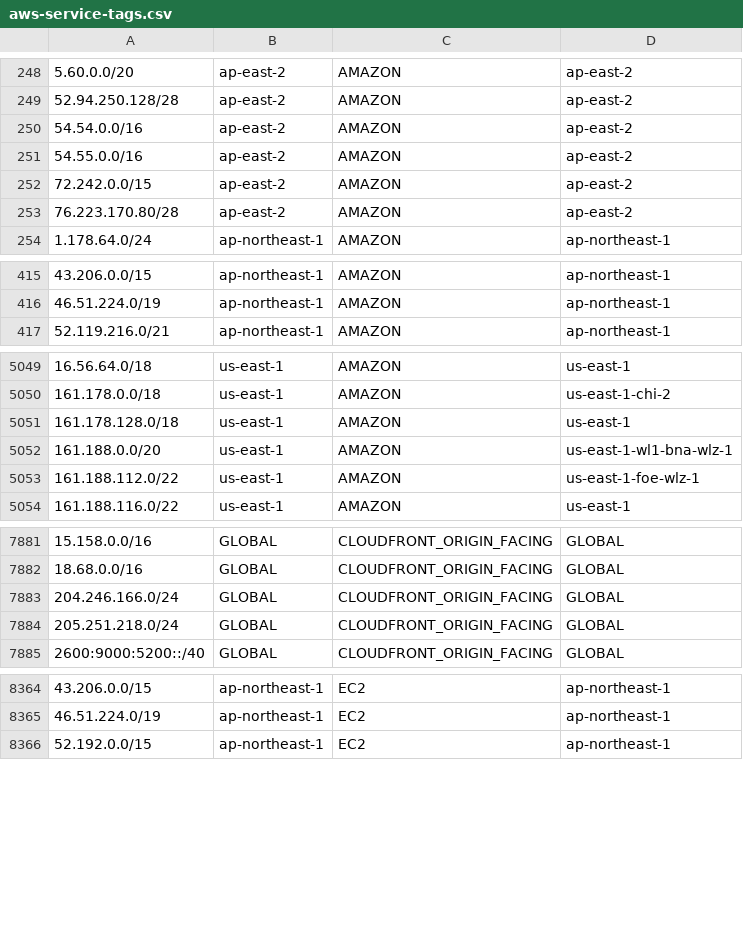
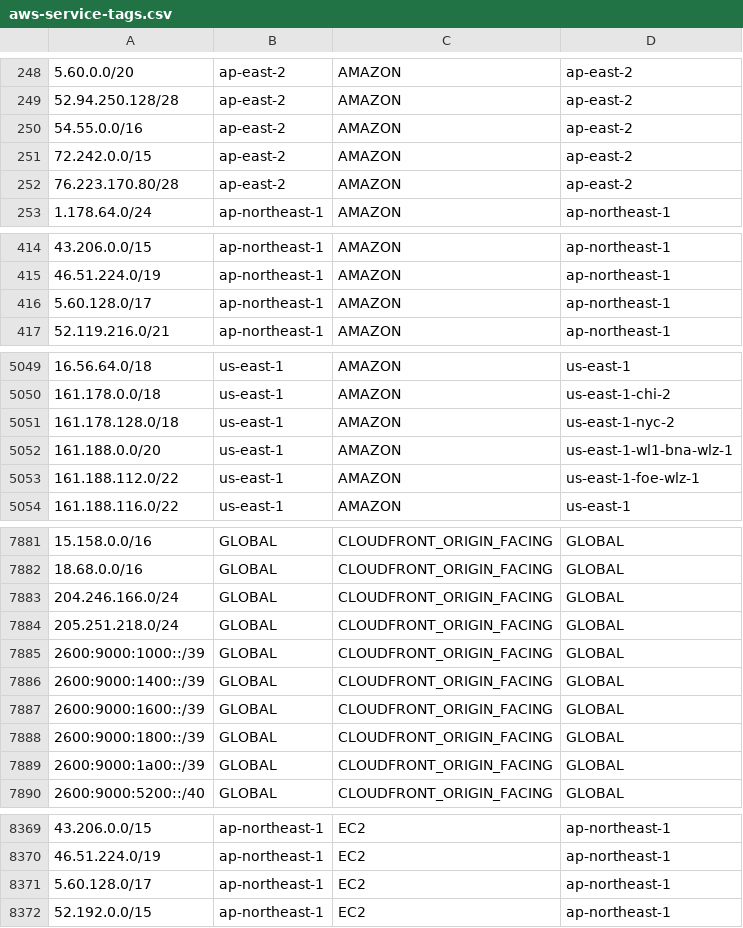
Before and after one commit to KustoKing/known-ip-addresses, a CSV file: cloud-ip-ranges/aws-service-tags.csv, drawn as a sheet; only a part is shown, gaps mark what is left out; the diff covers the shown part only.

```diff
--- a/cloud-ip-ranges/aws-service-tags.csv
+++ b/cloud-ip-ranges/aws-service-tags.csv
@@ -249,3 +249,2 @@
 "52.94.250.128/28","ap-east-2","AMAZON","ap-east-2"
-"54.54.0.0/16","ap-east-2","AMAZON","ap-east-2"
 "54.55.0.0/16","ap-east-2","AMAZON","ap-east-2"
@@ -416,2 +415,3 @@
 "46.51.224.0/19","ap-northeast-1","AMAZON","ap-northeast-1"
+"5.60.128.0/17","ap-northeast-1","AMAZON","ap-northeast-1"
 "52.119.216.0/21","ap-northeast-1","AMAZON","ap-northeast-1"
@@ -5050,3 +5050,3 @@
 "161.178.0.0/18","us-east-1","AMAZON","us-east-1-chi-2"
-"161.178.128.0/18","us-east-1","AMAZON","us-east-1"
+"161.178.128.0/18","us-east-1","AMAZON","us-east-1-nyc-2"
 "161.188.0.0/20","us-east-1","AMAZON","us-east-1-wl1-bna-wlz-1"
@@ -7884,2 +7884,7 @@
 "205.251.218.0/24","GLOBAL","CLOUDFRONT_ORIGIN_FACING","GLOBAL"
+"2600:9000:1000::/39","GLOBAL","CLOUDFRONT_ORIGIN_FACING","GLOBAL"
+"2600:9000:1400::/39","GLOBAL","CLOUDFRONT_ORIGIN_FACING","GLOBAL"
+"2600:9000:1600::/39","GLOBAL","CLOUDFRONT_ORIGIN_FACING","GLOBAL"
+"2600:9000:1800::/39","GLOBAL","CLOUDFRONT_ORIGIN_FACING","GLOBAL"
+"2600:9000:1a00::/39","GLOBAL","CLOUDFRONT_ORIGIN_FACING","GLOBAL"
 "2600:9000:5200::/40","GLOBAL","CLOUDFRONT_ORIGIN_FACING","GLOBAL"
@@ -8365,2 +8370,3 @@
 "46.51.224.0/19","ap-northeast-1","EC2","ap-northeast-1"
+"5.60.128.0/17","ap-northeast-1","EC2","ap-northeast-1"
 "52.192.0.0/15","ap-northeast-1","EC2","ap-northeast-1"
```
Also changed, not shown: 1 edited cell elsewhere in this file.
